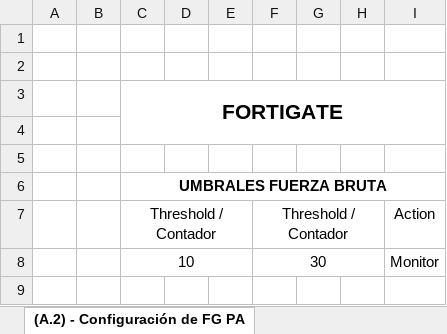
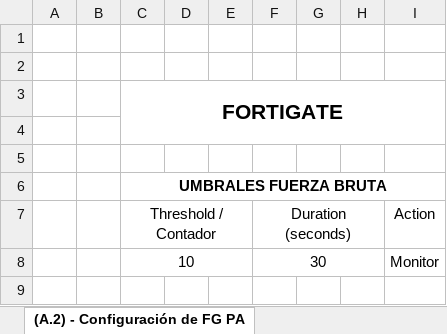
Before and after one commit to javgarbor10/Snort-FG-PA-Analisis_Capacidad_deteccion_Ataques_red, an Excel workbook: Hojas/Detecciones.xlsx, sheet (A.2) - Configuración de FG PA, drawn as a sheet; only a part is shown; values as stored, in another font and other column widths than the file's, no borders; charts and pictures not drawn; the diff names each change by its address in the sheet, - before the commit and + after, or states it on an @@ line.

```diff
--- a/Hojas/Detecciones.xlsx (sheet (A.2) - Configuración de FG PA)
+++ b/Hojas/Detecciones.xlsx (sheet (A.2) - Configuración de FG PA)
-F7: Threshold / Contador
+F7: Duration (seconds)
```
Also changed, not shown: sheet (B) - Detecciones - Ataques, sheet (D) - Análisis Resultados I - S, sheet (D) - Análisis Resultados II -, sheet (D) - Análisis Resultados III -, sheet (D) - Análisis Resultados IV -, sheet (F) - Leyenda, formulas that keep their value, hidden cells, charts or pictures.
